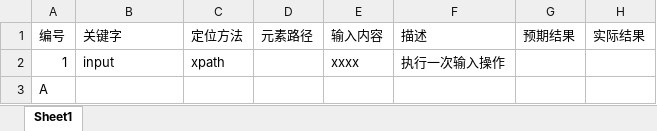
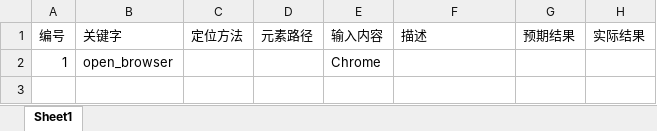
Before and after one commit to 13816439174/webAutomation, an Excel workbook: data/casedata.xlsx, sheet Sheet1, drawn as a sheet; values as stored, in another font and other column widths than the file's, no borders; removed rows and columns are numbered as before the commit, all else as after; the diff names each change by its address in the sheet, - before the commit and + after, or states it on an @@ line.

```diff
--- a/data/casedata.xlsx (sheet Sheet1)
+++ b/data/casedata.xlsx (sheet Sheet1)
-row 2: 1 | input | xpath |  | xxxx | 执行一次输入操作
-row 3: A
+row 2: 1 | open_browser |  |  | Chrome
```
Also changed, not shown: data/qqEmailLogin.xlsx, 3 other files.
